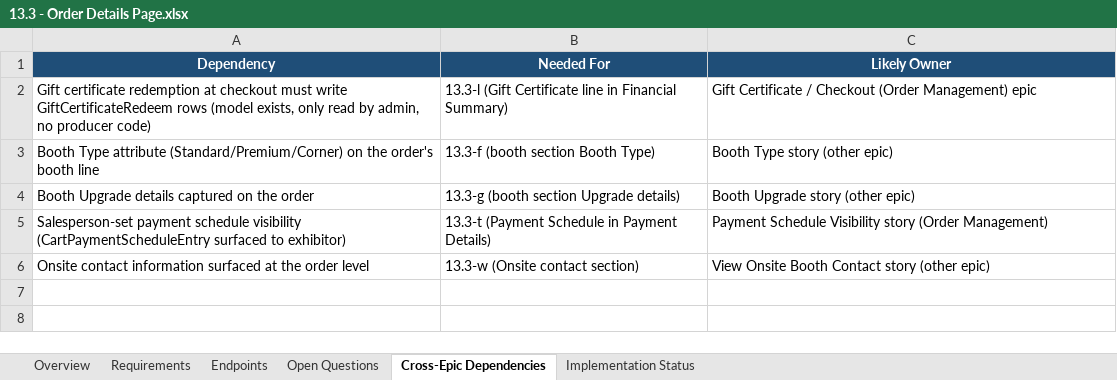
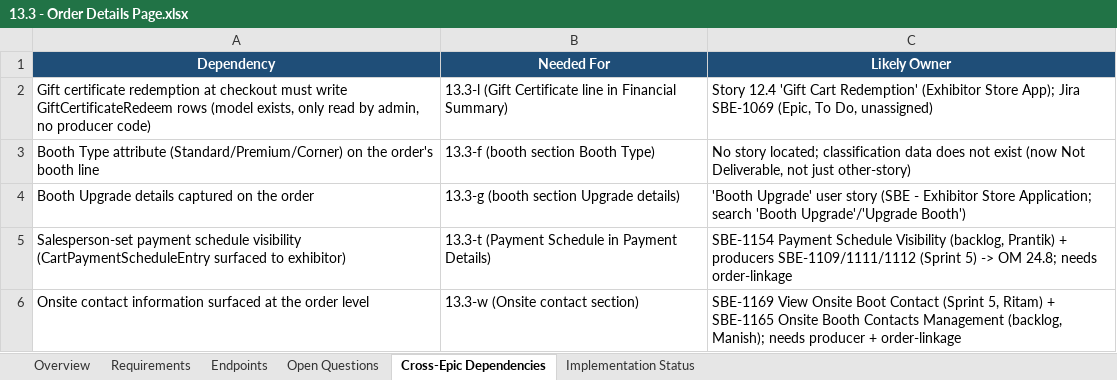
Before and after one commit to prantikUIPL/sbe-backend-workspace, an Excel workbook: order_history/13.3-order-details-page/13.3 - Order Details Page.xlsx, sheet Cross-Epic Dependencies, drawn as a sheet; values as stored, in another font and other column widths than the file's, no borders; the diff names each change by its address in the sheet, - before the commit and + after, or states it on an @@ line.

Commit message:
docs(order-history): rework 13.3 feasibility after per-item verdict review
Reviewed every non-Deliverable requirement in Story 13.3 against the code and
Jira/Confluence, and reworked the doc structure:

- Reclassified verdicts: former Out-of-Scope/Partial items are now Blocked /
  Not-Deliverable / Deferred, each cited to its owning story (Booth Upgrade;
  Gift Cart Redemption SBE-1069/Story 12.4; Payment Schedule Visibility SBE-1154
  + producers SBE-1109/1111/1112 -> OM 24.8; Onsite SBE-1169/1165; signed-
  agreement code = Kshitiz SBE-862/869, reconcile SBE-1158).
- Multi-show header RESOLVED (per-show list) -> 13.3-b is Deliverable.
- Invoice download 13.3-s Deferred pending the A-vs-B decision.
- Open Questions reworked into a centralized register: one row per non-
  Deliverable item (question / blocking story + Jira / assignee / sprint /
  decision). Resolved items live in the Requirements row instead.
- Implementation Status slimmed to lifecycle-only (status/branch/commits/PR/
  Swagger/gates); Cross-Epic Dependencies kept as its own sheet.
- Counts: 20 Deliverable / 1 Deferred / 6 Blocked / 2 Not Deliverable.
- ORDER_EPICS_BUILD_CONSOLIDATION.md: added an Inter-Story & Cross-Epic
  Dependencies section and reconciled stale invoice/agreement cluster notes.

```diff
--- a/order_history/13.3-order-details-page/13.3 - Order Details Page.xlsx (sheet Cross-Epic Dependencies)
+++ b/order_history/13.3-order-details-page/13.3 - Order Details Page.xlsx (sheet Cross-Epic Dependencies)
-C2 (Likely Owner): Gift Certificate / Checkout (Order Management) epic
+C2 (Likely Owner): Story 12.4 'Gift Cart Redemption' (Exhibitor Store App); Jira SBE-1069 (Epic, To Do, unassigned)
-C3 (Likely Owner): Booth Type story (other epic)
+C3 (Likely Owner): No story located; classification data does not exist (now Not Deliverable, not just other-story)
-C4 (Likely Owner): Booth Upgrade story (other epic)
+C4 (Likely Owner): 'Booth Upgrade' user story (SBE - Exhibitor Store Application; search 'Booth Upgrade'/'Upgrade Booth')
-C5 (Likely Owner): Payment Schedule Visibility story (Order Management)
+C5 (Likely Owner): SBE-1154 Payment Schedule Visibility (backlog, Prantik) + producers SBE-1109/1111/1112 (Sprint 5) -> OM 24.8; needs order-linkage
-C6 (Likely Owner): View Onsite Booth Contact story (other epic)
+C6 (Likely Owner): SBE-1169 View Onsite Boot Contact (Sprint 5, Ritam) + SBE-1165 Onsite Booth Contacts Management (backlog, Manish); needs producer + order-linkage
```
Also changed, not shown: sheet Requirements, sheet Open Questions, sheet Implementation Status, sheet Overview, hidden cells, 2 other files.
